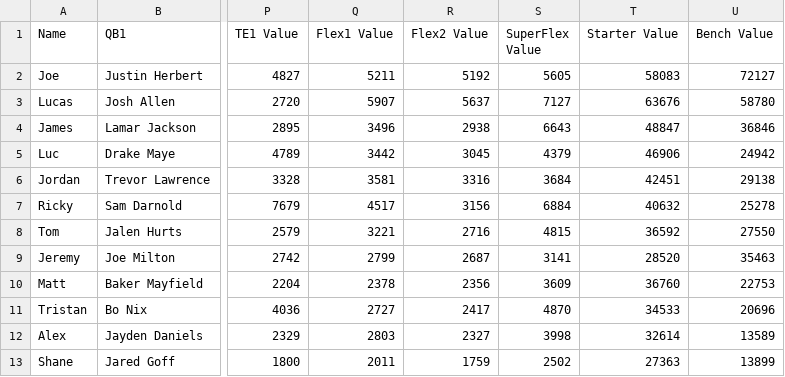
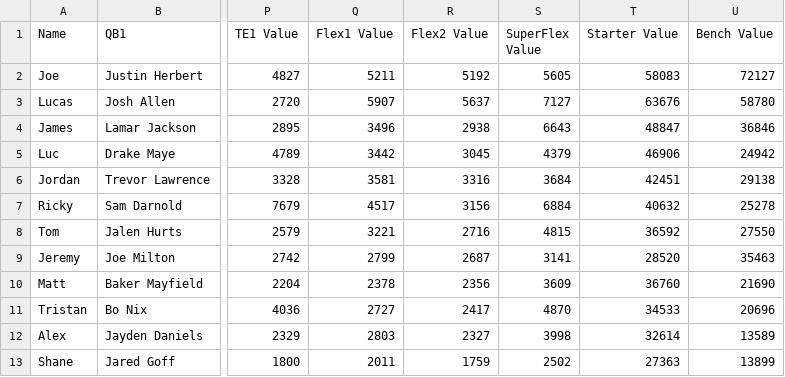
Before and after one commit to lalder95/AGS_Data, a CSV file: CSV/Lineups.csv, drawn as a sheet; only a part is shown, gaps mark what is left out; the diff names each change by its address in the sheet, - before the commit and + after, or states it on an @@ line.

```diff
--- a/CSV/Lineups.csv
+++ b/CSV/Lineups.csv
-U10 (Bench Value): 22753
+U10 (Bench Value): 21690
```
Also changed, not shown: CSV/Managers.csv, CSV/MatchupHistory.csv, 2 other files.
